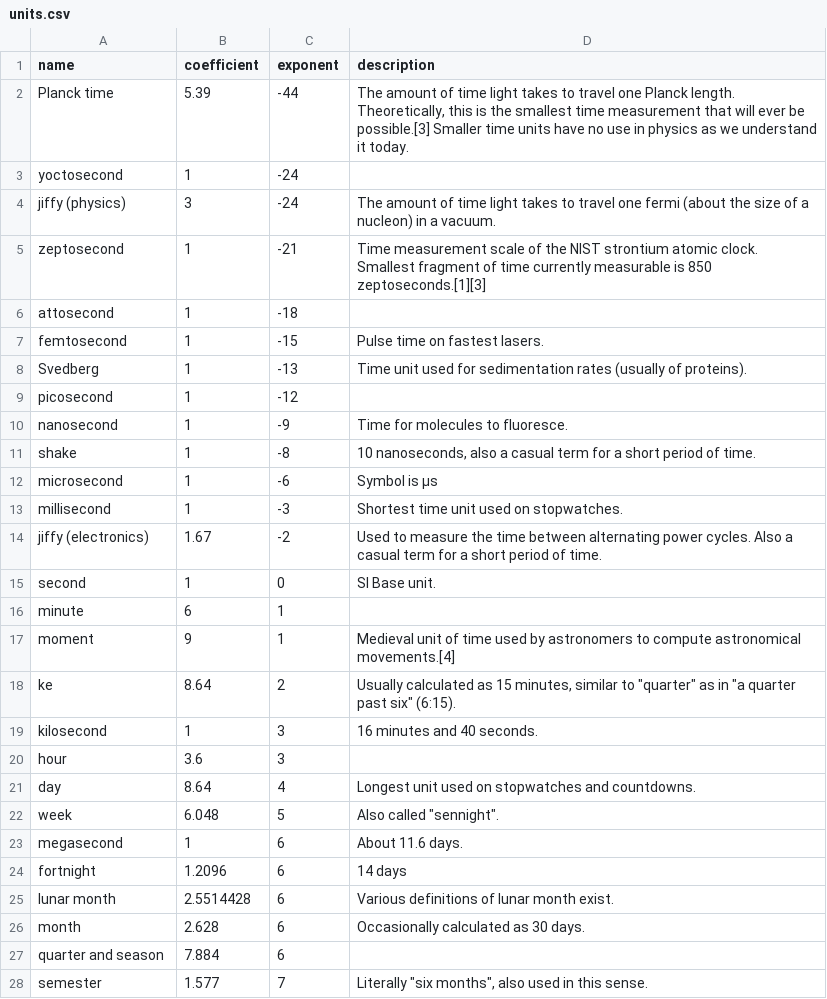
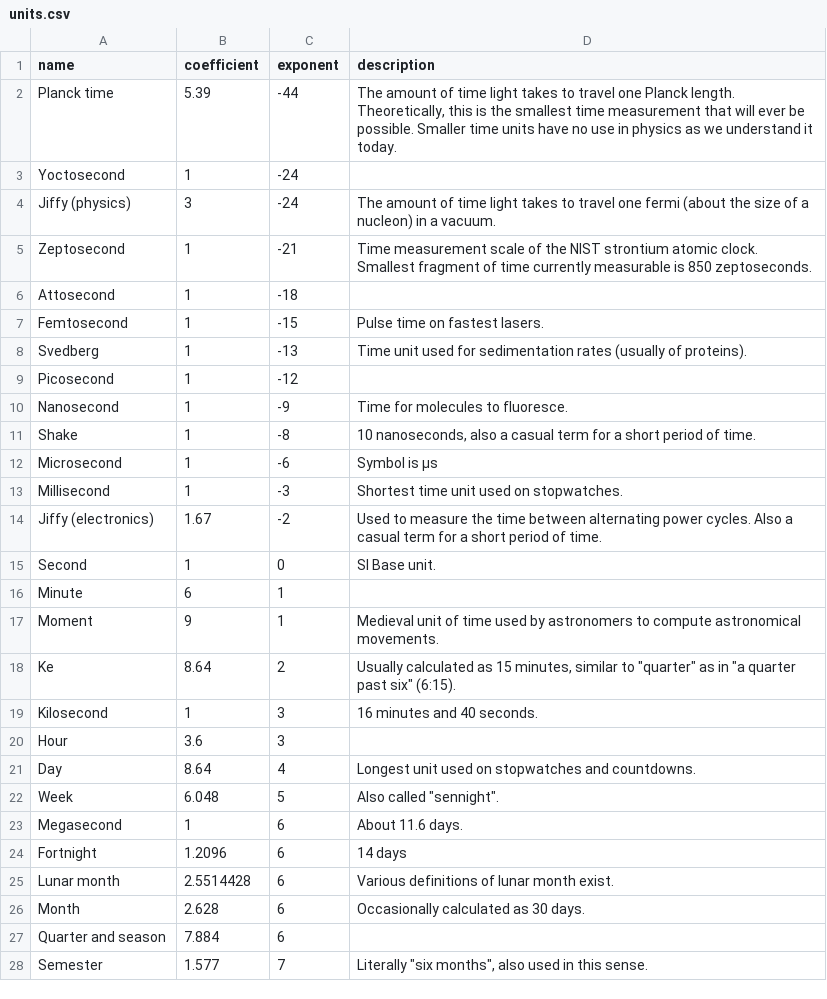
Before and after one commit to ElvinC/microcentury, a CSV file: units.csv, drawn as a sheet; only a part is shown; the diff covers the shown part only.

```diff
--- a/units.csv
+++ b/units.csv
@@ -2,6 +2,6 @@
-Planck time;5.39;-44;The amount of time light takes to travel one Planck length. Theoretically, this is the smallest time measurement that will ever be possible.[3] Smaller time units have no use in physics as we understand it today.
-yoctosecond;1;-24;
-jiffy (physics);3;-24;The amount of time light takes to travel one fermi (about the size of a nucleon) in a vacuum.
-zeptosecond;1;-21;Time measurement scale of the NIST strontium atomic clock. Smallest fragment of time currently measurable is 850 zeptoseconds.[1][3]
-attosecond;1;-18;
-femtosecond;1;-15;Pulse time on fastest lasers.
+Planck time;5.39;-44;The amount of time light takes to travel one Planck length. Theoretically, this is the smallest time measurement that will ever be possible. Smaller time units have no use in physics as we understand it today.;
+Yoctosecond;1;-24;;
+Jiffy (physics);3;-24;The amount of time light takes to travel one fermi (about the size of a nucleon) in a vacuum.;
+Zeptosecond;1;-21;Time measurement scale of the NIST strontium atomic clock. Smallest fragment of time currently measurable is 850 zeptoseconds.;
+Attosecond;1;-18;;
+Femtosecond;1;-15;Pulse time on fastest lasers.;
@@ -9,20 +9,20 @@ Svedberg;1;-13;Time unit used for sedimentation rates (usually of proteins).
-picosecond;1;-12;
-nanosecond;1;-9;Time for molecules to fluoresce.
-shake;1;-8;10 nanoseconds, also a casual term for a short period of time.
-microsecond;1;-6;Symbol is µs
-millisecond;1;-3;Shortest time unit used on stopwatches.
-jiffy (electronics);1.67;-2;Used to measure the time between alternating power cycles. Also a casual term for a short period of time.
-second;1;0;SI Base unit.
-minute;6;1;
-moment;9;1;Medieval unit of time used by astronomers to compute astronomical movements.[4]
-ke;8.64;2;"Usually calculated as 15 minutes, similar to ""quarter"" as in ""a quarter past six"" (6:15)."
-kilosecond;1;3;16 minutes and 40 seconds.
-hour;3.6;3;
-day;8.64;4;Longest unit used on stopwatches and countdowns.
-week;6.048;5;"Also called ""sennight""."
-megasecond;1;6;About 11.6 days.
-fortnight;1.2096;6;14 days
-lunar month;2.5514428;6;Various definitions of lunar month exist.
-month;2.628;6;Occasionally calculated as 30 days.
-quarter and season;7.884;6;
-semester;1.577;7;"Literally ""six months"", also used in this sense."
+Picosecond;1;-12;;
+Nanosecond;1;-9;Time for molecules to fluoresce.;
+Shake;1;-8;10 nanoseconds, also a casual term for a short period of time.;
+Microsecond;1;-6;Symbol is µs;
+Millisecond;1;-3;Shortest time unit used on stopwatches.;
+Jiffy (electronics);1.67;-2;Used to measure the time between alternating power cycles. Also a casual term for a short period of time.;
+Second;1;0;SI Base unit.;
+Minute;6;1;;
+Moment;9;1;Medieval unit of time used by astronomers to compute astronomical movements.;
+Ke;8.64;2;"Usually calculated as 15 minutes, similar to ""quarter"" as in ""a quarter past six"" (6:15).";
+Kilosecond;1;3;16 minutes and 40 seconds.;
+Hour;3.6;3;;
+Day;8.64;4;Longest unit used on stopwatches and countdowns.;
+Week;6.048;5;"Also called ""sennight"".";
+Megasecond;1;6;About 11.6 days.;
+Fortnight;1.2096;6;14 days;
+Lunar month;2.5514428;6;Various definitions of lunar month exist.;
+Month;2.628;6;Occasionally calculated as 30 days.;
+Quarter and season;7.884;6;;
+Semester;1.577;7;"Literally ""six months"", also used in this sense.";
```
Also changed, not shown: 22 edited cells elsewhere in this file, 1 other file.
